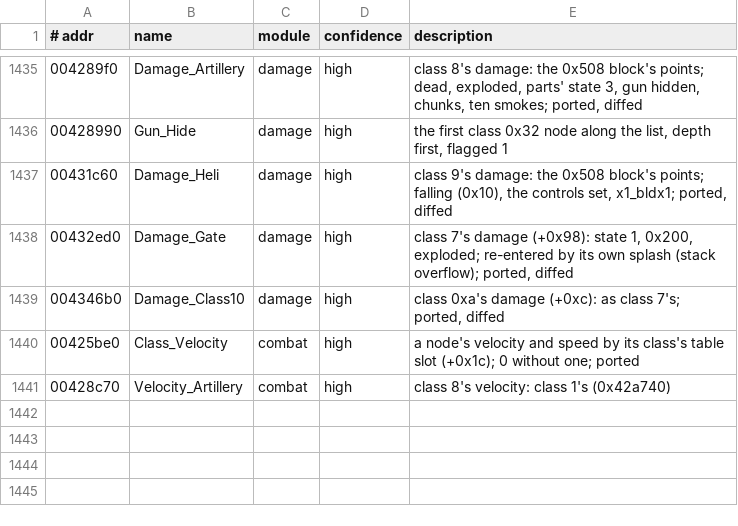
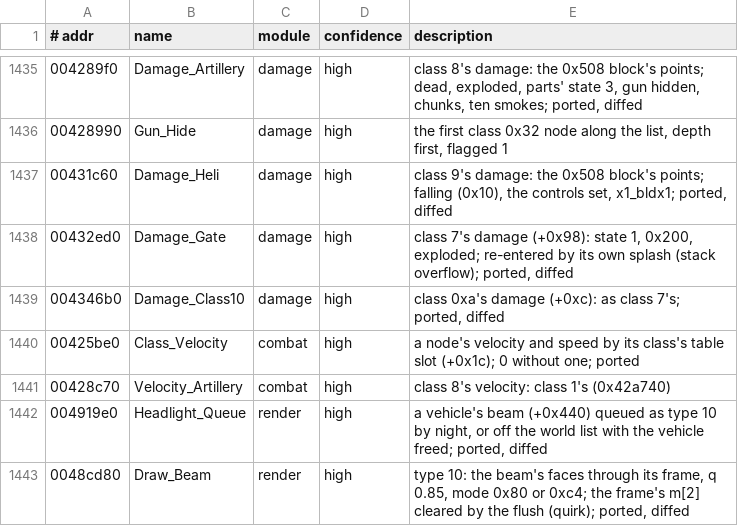
Before and after one commit to emdzej/openi76, a TSV file: tools/ghidra/names.tsv, drawn as a sheet; only a part is shown, gaps mark what is left out.

```diff
--- a/tools/ghidra/names.tsv
+++ b/tools/ghidra/names.tsv
@@ -1441 +1441,3 @@
 00428c70	Velocity_Artillery	combat	high	class 8's velocity: class 1's (0x42a740)
+004919e0	Headlight_Queue	render	high	a vehicle's beam (+0x440) queued as type 10 by night, or off the world list with the vehicle freed; ported, diffed
+0048cd80	Draw_Beam	render	high	type 10: the beam's faces through its frame, q 0.85, mode 0x80 or 0xc4; the frame's m[2] cleared by the flush (quirk); ported, diffed
```
Also changed, not shown: 3 other files.
